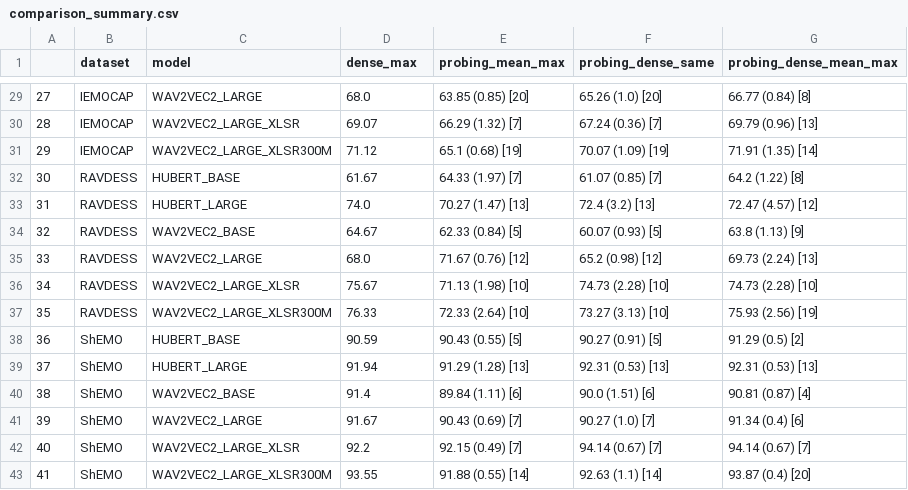
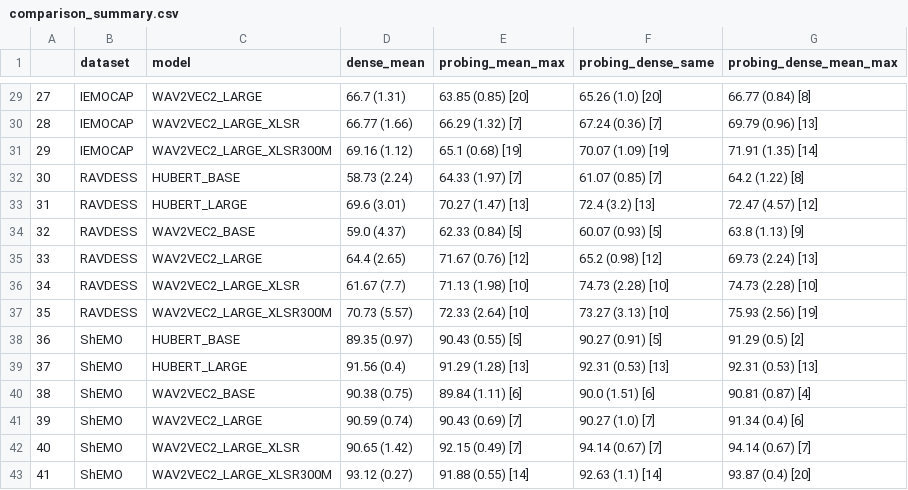
Before and after one commit to 95anantsingh/Decoding-Emotions, a CSV file: summary/v1.4/comparison_summary.csv, drawn as a sheet; only a part is shown, gaps mark what is left out; the diff covers the shown part only.

```diff
--- a/summary/v1.4/comparison_summary.csv
+++ b/summary/v1.4/comparison_summary.csv
@@ -1 +1 @@
-,dataset,model,dense_max,probing_mean_max,probing_dense_same,probing_dense_mean_max
+,dataset,model,dense_mean,probing_mean_max,probing_dense_same,probing_dense_mean_max
@@ -29,15 +29,15 @@
-27,IEMOCAP,WAV2VEC2_LARGE,68.0,63.85 (0.85) [20],65.26 (1.0) [20],66.77 (0.84) [8]
-28,IEMOCAP,WAV2VEC2_LARGE_XLSR,69.07,66.29 (1.32) [7],67.24 (0.36) [7],69.79 (0.96) [13]
-29,IEMOCAP,WAV2VEC2_LARGE_XLSR300M,71.12,65.1 (0.68) [19],70.07 (1.09) [19],71.91 (1.35) [14]
-30,RAVDESS,HUBERT_BASE,61.67,64.33 (1.97) [7],61.07 (0.85) [7],64.2 (1.22) [8]
-31,RAVDESS,HUBERT_LARGE,74.0,70.27 (1.47) [13],72.4 (3.2) [13],72.47 (4.57) [12]
-32,RAVDESS,WAV2VEC2_BASE,64.67,62.33 (0.84) [5],60.07 (0.93) [5],63.8 (1.13) [9]
-33,RAVDESS,WAV2VEC2_LARGE,68.0,71.67 (0.76) [12],65.2 (0.98) [12],69.73 (2.24) [13]
-34,RAVDESS,WAV2VEC2_LARGE_XLSR,75.67,71.13 (1.98) [10],74.73 (2.28) [10],74.73 (2.28) [10]
-35,RAVDESS,WAV2VEC2_LARGE_XLSR300M,76.33,72.33 (2.64) [10],73.27 (3.13) [10],75.93 (2.56) [19]
-36,ShEMO,HUBERT_BASE,90.59,90.43 (0.55) [5],90.27 (0.91) [5],91.29 (0.5) [2]
-37,ShEMO,HUBERT_LARGE,91.94,91.29 (1.28) [13],92.31 (0.53) [13],92.31 (0.53) [13]
-38,ShEMO,WAV2VEC2_BASE,91.4,89.84 (1.11) [6],90.0 (1.51) [6],90.81 (0.87) [4]
-39,ShEMO,WAV2VEC2_LARGE,91.67,90.43 (0.69) [7],90.27 (1.0) [7],91.34 (0.4) [6]
-40,ShEMO,WAV2VEC2_LARGE_XLSR,92.2,92.15 (0.49) [7],94.14 (0.67) [7],94.14 (0.67) [7]
-41,ShEMO,WAV2VEC2_LARGE_XLSR300M,93.55,91.88 (0.55) [14],92.63 (1.1) [14],93.87 (0.4) [20]
+27,IEMOCAP,WAV2VEC2_LARGE,66.7 (1.31),63.85 (0.85) [20],65.26 (1.0) [20],66.77 (0.84) [8]
+28,IEMOCAP,WAV2VEC2_LARGE_XLSR,66.77 (1.66),66.29 (1.32) [7],67.24 (0.36) [7],69.79 (0.96) [13]
+29,IEMOCAP,WAV2VEC2_LARGE_XLSR300M,69.16 (1.12),65.1 (0.68) [19],70.07 (1.09) [19],71.91 (1.35) [14]
+30,RAVDESS,HUBERT_BASE,58.73 (2.24),64.33 (1.97) [7],61.07 (0.85) [7],64.2 (1.22) [8]
+31,RAVDESS,HUBERT_LARGE,69.6 (3.01),70.27 (1.47) [13],72.4 (3.2) [13],72.47 (4.57) [12]
+32,RAVDESS,WAV2VEC2_BASE,59.0 (4.37),62.33 (0.84) [5],60.07 (0.93) [5],63.8 (1.13) [9]
+33,RAVDESS,WAV2VEC2_LARGE,64.4 (2.65),71.67 (0.76) [12],65.2 (0.98) [12],69.73 (2.24) [13]
+34,RAVDESS,WAV2VEC2_LARGE_XLSR,61.67 (7.7),71.13 (1.98) [10],74.73 (2.28) [10],74.73 (2.28) [10]
+35,RAVDESS,WAV2VEC2_LARGE_XLSR300M,70.73 (5.57),72.33 (2.64) [10],73.27 (3.13) [10],75.93 (2.56) [19]
+36,ShEMO,HUBERT_BASE,89.35 (0.97),90.43 (0.55) [5],90.27 (0.91) [5],91.29 (0.5) [2]
+37,ShEMO,HUBERT_LARGE,91.56 (0.4),91.29 (1.28) [13],92.31 (0.53) [13],92.31 (0.53) [13]
+38,ShEMO,WAV2VEC2_BASE,90.38 (0.75),89.84 (1.11) [6],90.0 (1.51) [6],90.81 (0.87) [4]
+39,ShEMO,WAV2VEC2_LARGE,90.59 (0.74),90.43 (0.69) [7],90.27 (1.0) [7],91.34 (0.4) [6]
+40,ShEMO,WAV2VEC2_LARGE_XLSR,90.65 (1.42),92.15 (0.49) [7],94.14 (0.67) [7],94.14 (0.67) [7]
+41,ShEMO,WAV2VEC2_LARGE_XLSR300M,93.12 (0.27),91.88 (0.55) [14],92.63 (1.1) [14],93.87 (0.4) [20]
```
Also changed, not shown: 27 edited cells elsewhere in this file, 1 other file.
